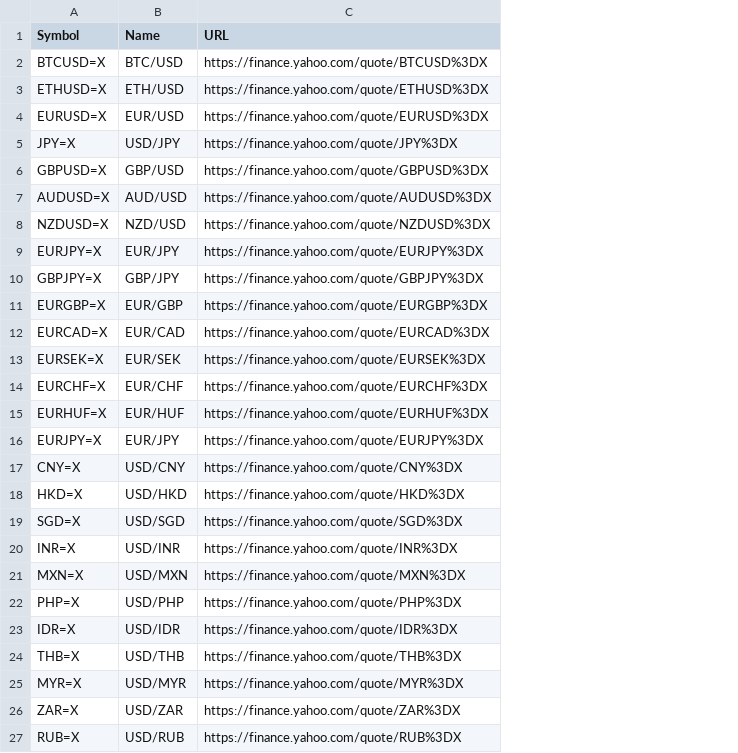
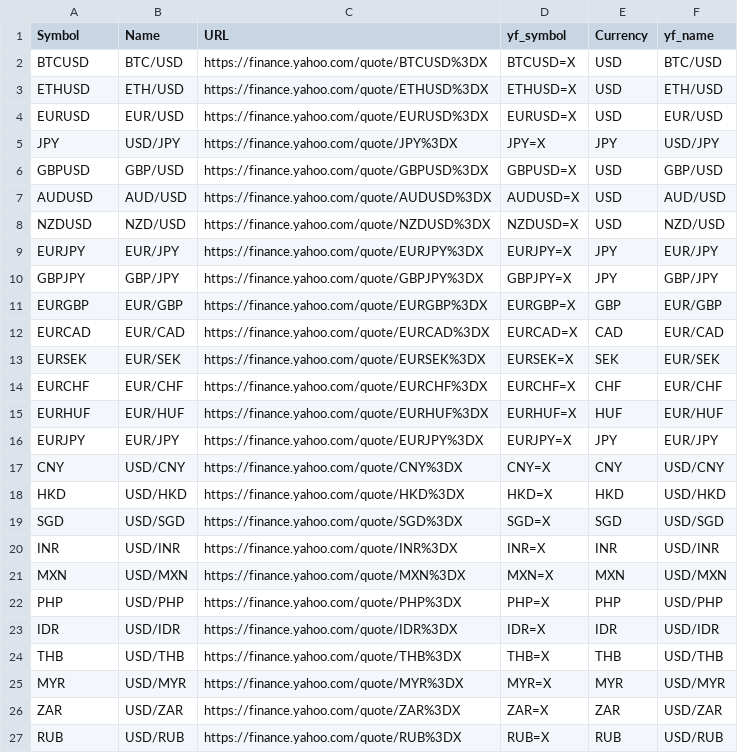
Before and after one commit to shivanshsinghal107/Investment-Portfolio, a CSV file: forex_currencies.csv, drawn as a sheet; the diff names each change by its address in the sheet, - before the commit and + after, or states it on an @@ line.

Commit message:
Update forex_currencies.csv

```diff
--- a/forex_currencies.csv
+++ b/forex_currencies.csv
+column D (yf_symbol), rows 2-27: BTCUSD=X | ETHUSD=X | EURUSD=X | JPY=X | GBPUSD=X | AUDUSD=X | NZDUSD=X | EURJPY=X | GBPJPY=X | EURGBP=X | EURCAD=X | EURSEK=X | EURCHF=X | EURHUF=X | EURJPY=X | CNY=X | HKD=X | SGD=X | INR=X | MXN=X | PHP=X | IDR=X | THB=X | MYR=X | ZAR=X | RUB=X
+column E (Currency), rows 2-27: USD | USD | USD | JPY | USD | USD | USD | JPY | JPY | GBP | CAD | SEK | CHF | HUF | JPY | CNY | HKD | SGD | INR | MXN | PHP | IDR | THB | MYR | ZAR | RUB
+column F (yf_name), rows 2-27: BTC/USD | ETH/USD | EUR/USD | USD/JPY | GBP/USD | AUD/USD | NZD/USD | EUR/JPY | GBP/JPY | EUR/GBP | EUR/CAD | EUR/SEK | EUR/CHF | EUR/HUF | EUR/JPY | USD/CNY | USD/HKD | USD/SGD | USD/INR | USD/MXN | USD/PHP | USD/IDR | USD/THB | USD/MYR | USD/ZAR | USD/RUB
-A2 (Symbol): BTCUSD=X
+A2 (Symbol): BTCUSD
-A3 (Symbol): ETHUSD=X
+A3 (Symbol): ETHUSD
-A4 (Symbol): EURUSD=X
+A4 (Symbol): EURUSD
-A5 (Symbol): JPY=X
+A5 (Symbol): JPY
-A6 (Symbol): GBPUSD=X
+A6 (Symbol): GBPUSD
-A7 (Symbol): AUDUSD=X
+A7 (Symbol): AUDUSD
-A8 (Symbol): NZDUSD=X
+A8 (Symbol): NZDUSD
-A9 (Symbol): EURJPY=X
+A9 (Symbol): EURJPY
-A10 (Symbol): GBPJPY=X
+A10 (Symbol): GBPJPY
-A11 (Symbol): EURGBP=X
+A11 (Symbol): EURGBP
-A12 (Symbol): EURCAD=X
+A12 (Symbol): EURCAD
-A13 (Symbol): EURSEK=X
+A13 (Symbol): EURSEK
-A14 (Symbol): EURCHF=X
+A14 (Symbol): EURCHF
-A15 (Symbol): EURHUF=X
+A15 (Symbol): EURHUF
-A16 (Symbol): EURJPY=X
+A16 (Symbol): EURJPY
-A17 (Symbol): CNY=X
+A17 (Symbol): CNY
-A18 (Symbol): HKD=X
+A18 (Symbol): HKD
-A19 (Symbol): SGD=X
+A19 (Symbol): SGD
-A20 (Symbol): INR=X
+A20 (Symbol): INR
-A21 (Symbol): MXN=X
+A21 (Symbol): MXN
-A22 (Symbol): PHP=X
+A22 (Symbol): PHP
-A23 (Symbol): IDR=X
+A23 (Symbol): IDR
-A24 (Symbol): THB=X
+A24 (Symbol): THB
-A25 (Symbol): MYR=X
+A25 (Symbol): MYR
-A26 (Symbol): ZAR=X
+A26 (Symbol): ZAR
-A27 (Symbol): RUB=X
+A27 (Symbol): RUB
```
